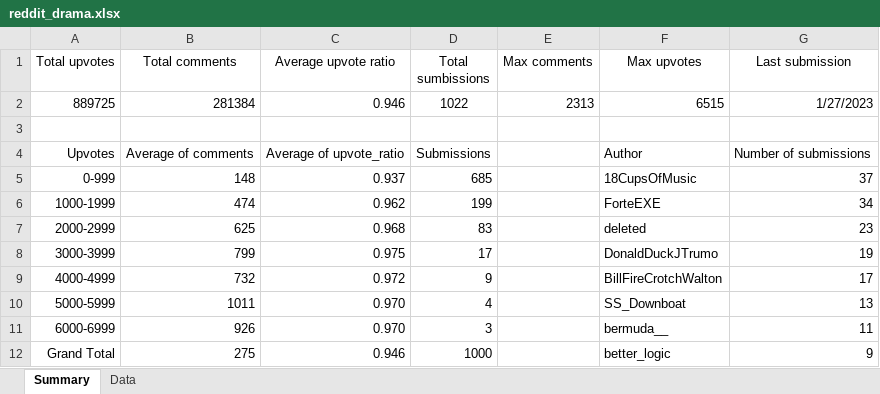
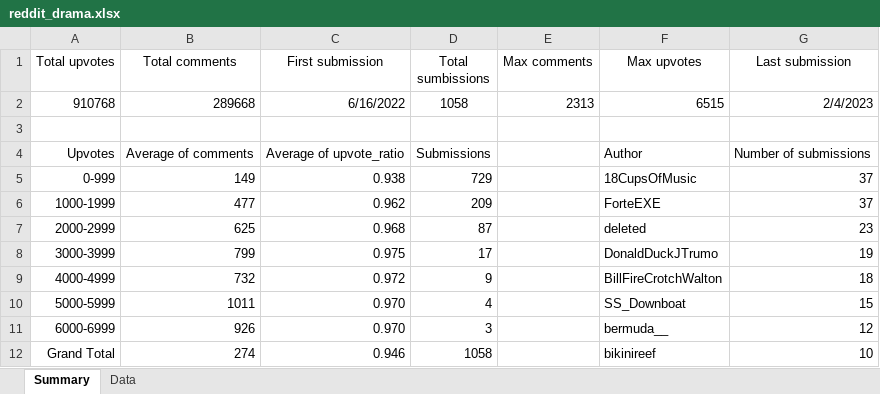
Before and after one commit to Eugeniy-Makarevich/Reddit-Drama, an Excel workbook: reddit_drama.xlsx, sheet Summary, drawn as a sheet; values as stored, in another font and other column widths than the file's, no borders; charts and pictures and table styles not drawn; removed rows and columns are numbered as before the commit, all else as after; the diff names each change by its address in the sheet, - before the commit and + after, or states it on an @@ line.

```diff
--- a/reddit_drama.xlsx (sheet Summary)
+++ b/reddit_drama.xlsx (sheet Summary)
-C1: Average upvote ratio
+C1: First submission
-row 2: 889725 | 281384 | 0.946 | 1022 | 2313 | 6515 | 1/27/2023
+row 2: 910768 | 289668 | 6/16/2022 | 1058 | 2313 | 6515 | 2/4/2023
-B5 (Total comments): 148
+B5 (Total comments): 149
-C5 (First submission): 0.937
+C5 (First submission): 0.938
-D5 (Total sumbissions): 685
+D5 (Total sumbissions): 729
-B6 (Total comments): 474
+B6 (Total comments): 477
-D6 (Total sumbissions): 199
+D6 (Total sumbissions): 209
-G6 (Last submission): 34
+G6 (Last submission): 37
-D7 (Total sumbissions): 83
+D7 (Total sumbissions): 87
-G9 (Last submission): 17
+G9 (Last submission): 18
-G10 (Last submission): 13
+G10 (Last submission): 15
-G11 (Last submission): 11
+G11 (Last submission): 12
-B12 (Total comments): 275
+B12 (Total comments): 274
-D12 (Total sumbissions): 1000
+D12 (Total sumbissions): 1058
-F12 (Max upvotes): better_logic
+F12 (Max upvotes): bikinireef
-G12 (Last submission): 9
+G12 (Last submission): 10
```
Also changed, not shown: sheet Data, charts or pictures, 1 other file.
